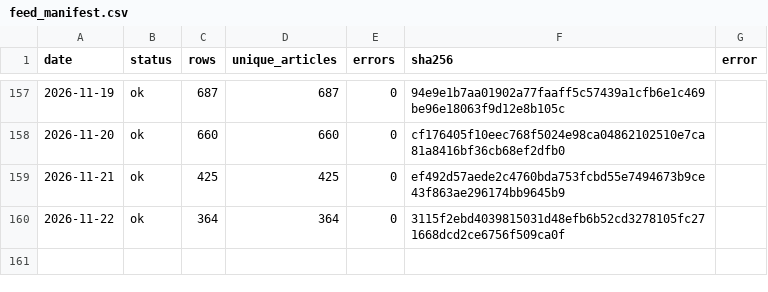
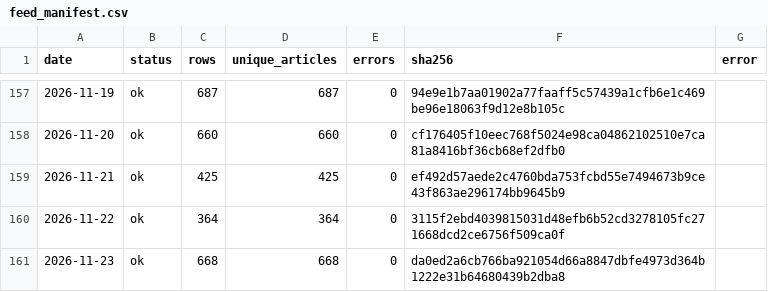
Before and after one commit to wodewoping-png/wechat-daily-news-csv, a CSV file: quality/channel_monitor/feed_manifest.csv, drawn as a sheet; only a part is shown, gaps mark what is left out; the diff names each change by its address in the sheet, - before the commit and + after, or states it on an @@ line.

```diff
--- a/quality/channel_monitor/feed_manifest.csv
+++ b/quality/channel_monitor/feed_manifest.csv
+row 161: 2026-11-23 | ok | 668 | 668 | 0 | da0ed2a6cb766ba921054d66a8847dbfe4973d364b1222e31b64680439b2dba8
```
Also changed, not shown: channels/channel_daily_counts.csv, channels/channel_summary.csv, 8 other files.
